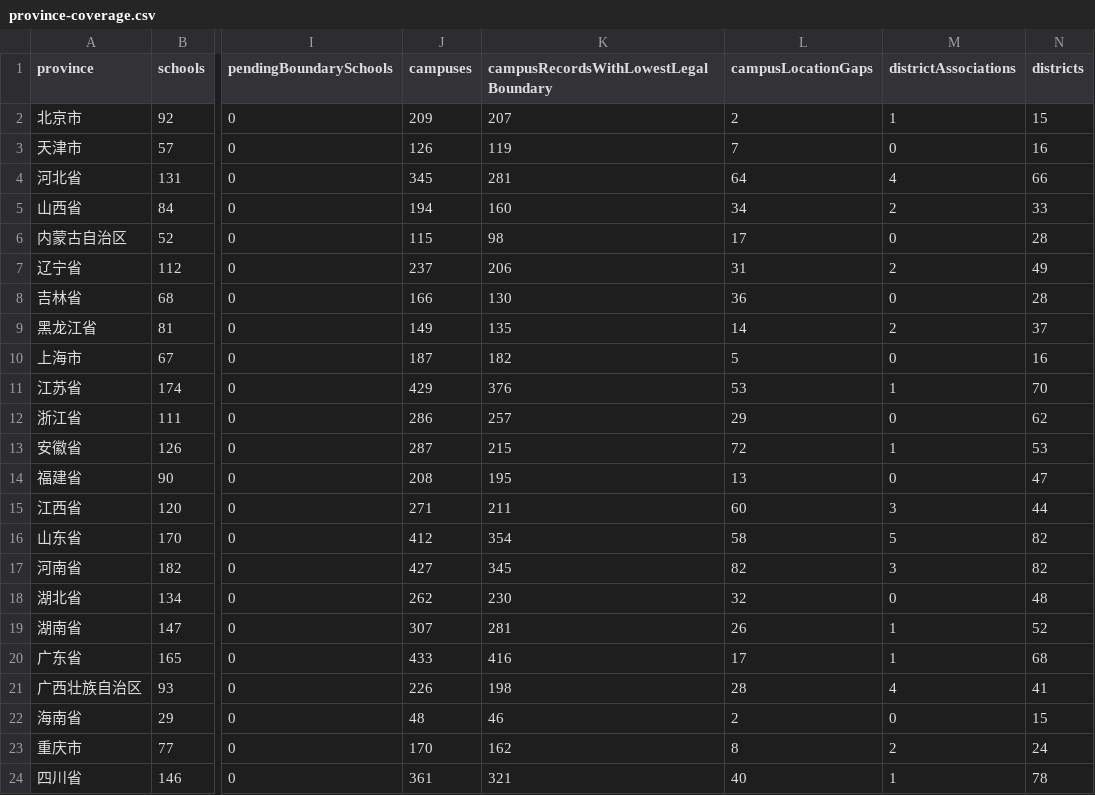
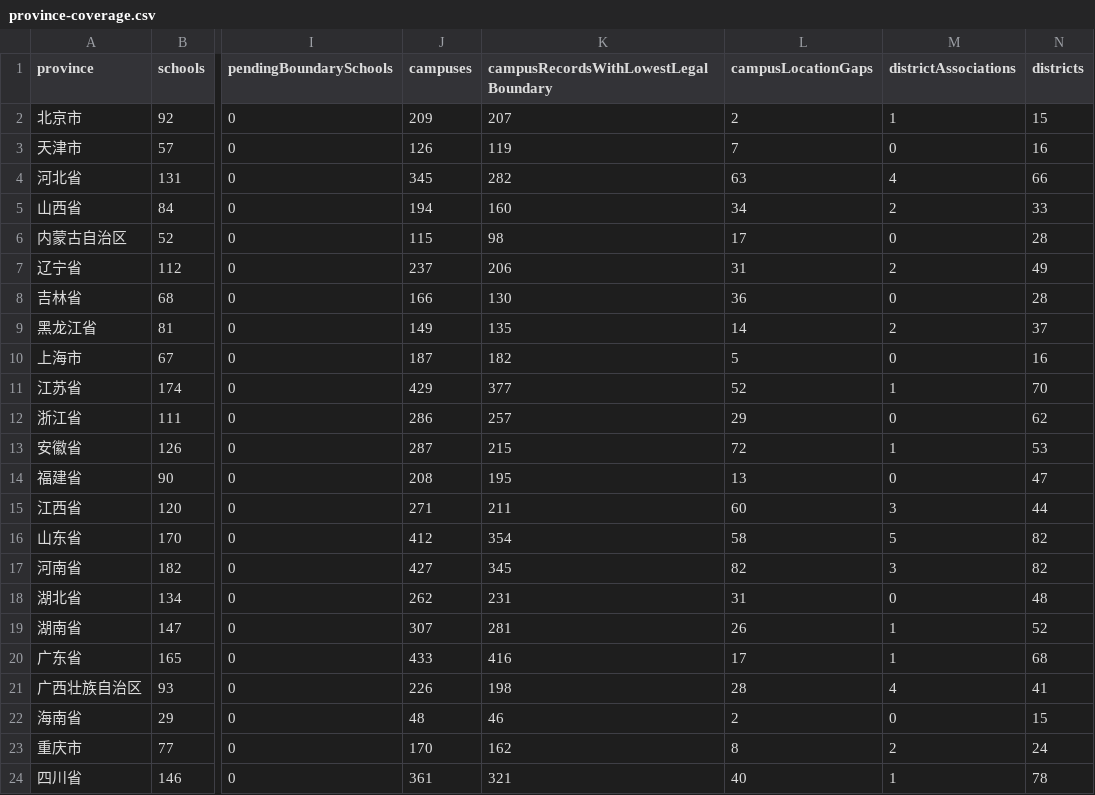
Before and after one commit to ProfessorZhi/china-university-atlas, a CSV file: reports/province-coverage.csv, drawn as a sheet; only a part is shown, gaps mark what is left out; the diff names each change by its address in the sheet, - before the commit and + after, or states it on an @@ line.

```diff
--- a/reports/province-coverage.csv
+++ b/reports/province-coverage.csv
-K4: 281
+K4: 282
-L4 (campusLocationGaps): 64
+L4 (campusLocationGaps): 63
-K11: 376
+K11: 377
-L11 (campusLocationGaps): 53
+L11 (campusLocationGaps): 52
-K18: 230
+K18: 231
-L18 (campusLocationGaps): 32
+L18 (campusLocationGaps): 31
```
Also changed, not shown: reports/campus-location-gaps.csv, 3 other files.
